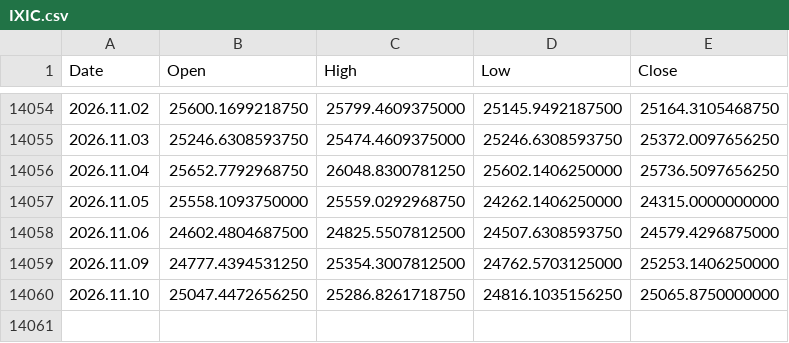
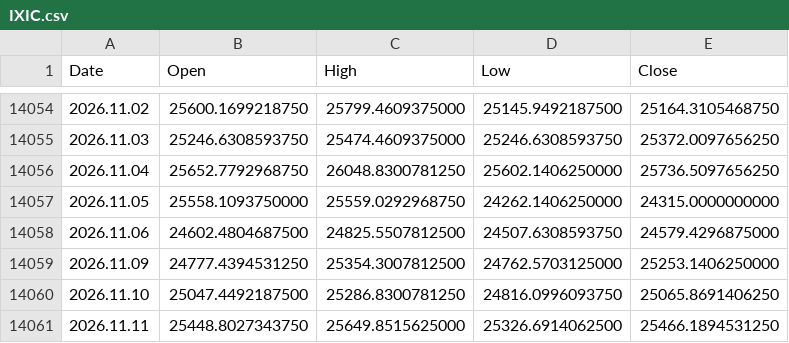
Before and after one commit to njh7799/investment, a CSV file: assets/IXIC.csv, drawn as a sheet; only a part is shown, gaps mark what is left out.

Commit message:
Update market data 2026-11-11

```diff
--- a/assets/IXIC.csv
+++ b/assets/IXIC.csv
@@ -14059,2 +14059,3 @@ Date,Open,High,Low,Close
 2026.11.09,24777.4394531250,25354.3007812500,24762.5703125000,25253.1406250000
-2026.11.10,25047.4472656250,25286.8261718750,24816.1035156250,25065.8750000000
+2026.11.10,25047.4492187500,25286.8300781250,24816.0996093750,25065.8691406250
+2026.11.11,25448.8027343750,25649.8515625000,25326.6914062500,25466.1894531250
```
Also changed, not shown: assets/EFA.csv, assets/GLD.csv, 19 other files.
